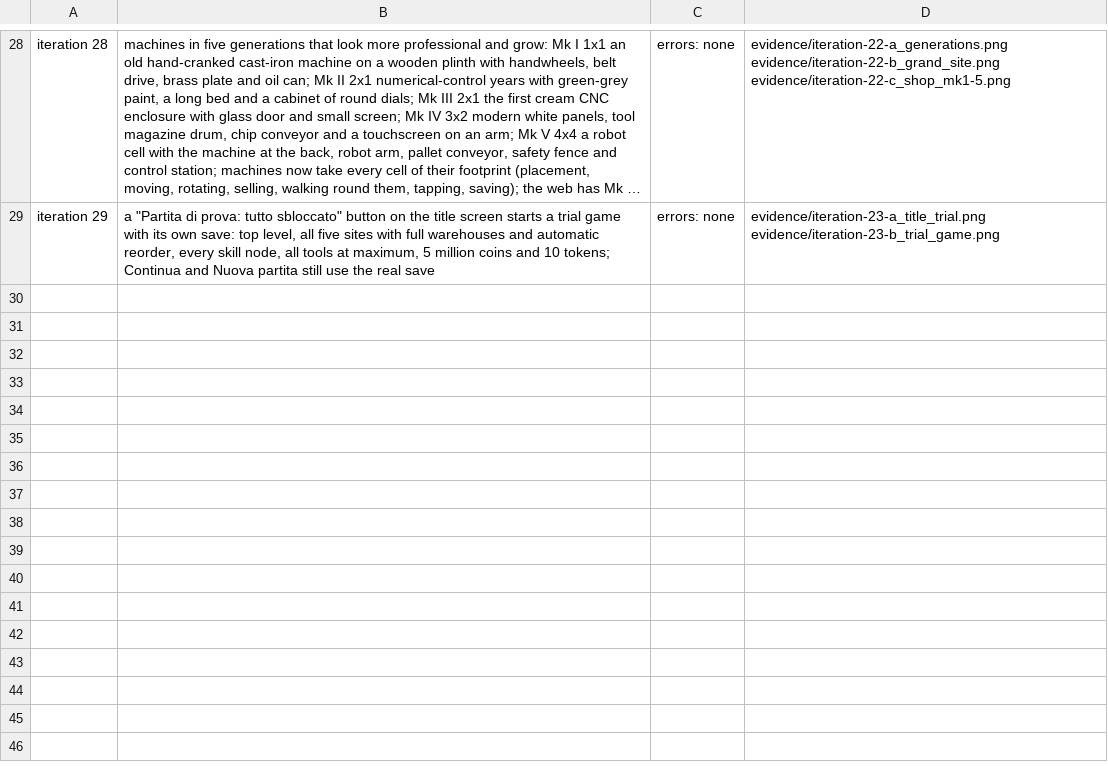
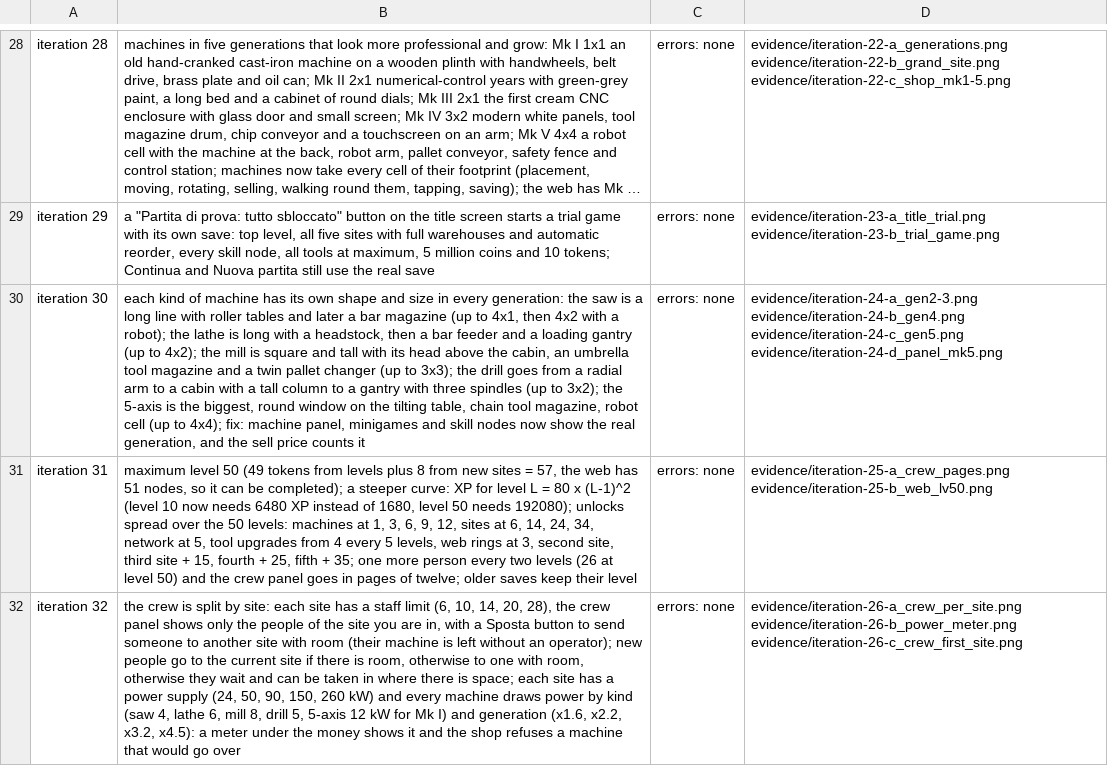
Before and after one commit to Patolorini/Claude-Code-Game-Studios, a TSV file: prototypes/fabbrica-cnc/evidence/changes.tsv, drawn as a sheet; only a part is shown, gaps mark what is left out; long unchanged cells end in …; the diff names each change by its address in the sheet, - before the commit and + after, or states it on an @@ line.

```diff
--- a/prototypes/fabbrica-cnc/evidence/changes.tsv
+++ b/prototypes/fabbrica-cnc/evidence/changes.tsv
+row 30: iteration 30 | each kind of machine has its own shape and size in every generation: the saw is a long line with roller tables and later a bar magazine (up to 4x1, then 4x2 with a robot); the lathe is long with a headstock, then a bar feeder and a loading gantry (up to 4x2); the mill is square and tall with its head above the cabin, an umbrella tool magazine and a twin pallet changer (up to 3x3); the drill goes from a radial arm to a cabin with a tall column to a gantry with three spindles (up to 3x2); the 5-axis is the biggest, round window on the tilting table, chain tool magazine, robot cell (up to 4x4); fix: machine panel, minigames and skill nodes now show the real generation, and the sell price counts it | errors: none | evidence/iteration-24-a_gen2-3.png evidence/iteration-24-b_gen4.png evidence/iteration-24-c_gen5.png evidence/iteration-24-d_panel_mk5.png
+row 31: iteration 31 | maximum level 50 (49 tokens from levels plus 8 from new sites = 57, the web has 51 nodes, so it can be completed); a steeper curve: XP for level L = 80 x (L-1)^2 (level 10 now needs 6480 XP instead of 1680, level 50 needs 192080); unlocks spread over the 50 levels: machines at 1, 3, 6, 9, 12, sites at 6, 14, 24, 34, network at 5, tool upgrades from 4 every 5 levels, web rings at 3, second site, third site + 15, fourth + 25, fifth + 35; one more person every two levels (26 at level 50) and the crew panel goes in pages of twelve; older saves keep their level | errors: none | evidence/iteration-25-a_crew_pages.png evidence/iteration-25-b_web_lv50.png
+row 32: iteration 32 | the crew is split by site: each site has a staff limit (6, 10, 14, 20, 28), the crew panel shows only the people of the site you are in, with a Sposta button to send someone to another site with room (their machine is left without an operator); new people go to the current site if there is room, otherwise to one with room, otherwise they wait and can be taken in where there is space; each site has a power supply (24, 50, 90, 150, 260 kW) and every machine draws power by kind (saw 4, lathe 6, mill 8, drill 5, 5-axis 12 kW for Mk I) and generation (x1.6, x2.2, x3.2, x4.5): a meter under the money shows it and the shop refuses a machine that would go over | errors: none | evidence/iteration-26-a_crew_per_site.png evidence/iteration-26-b_power_meter.png evidence/iteration-26-c_crew_first_site.png
```
Also changed, not shown: 13 other files.
